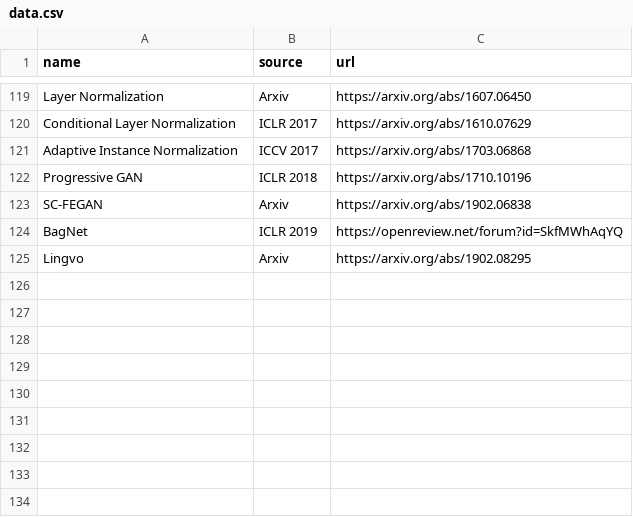
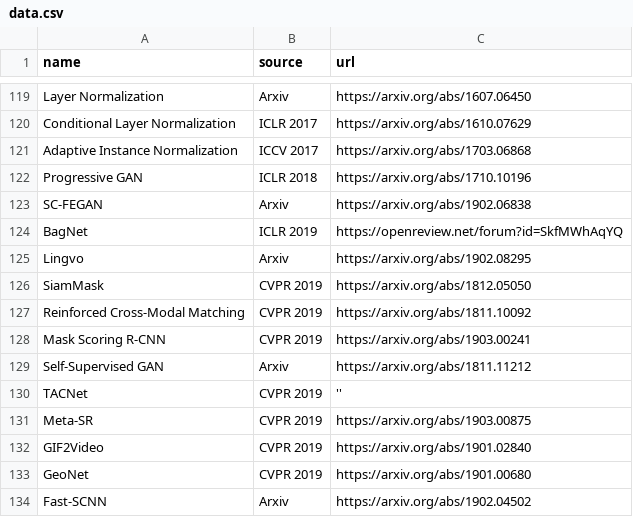
Before and after one commit to elvisyjlin/deep-learning-chronicles, a CSV file: scripts/data.csv, drawn as a sheet; only a part is shown, gaps mark what is left out; the diff names each change by its address in the sheet, - before the commit and + after, or states it on an @@ line.

Commit message:
add CVPR 2019 works

```diff
--- a/scripts/data.csv
+++ b/scripts/data.csv
+row 126: SiamMask | CVPR 2019 | https://arxiv.org/abs/1812.05050
+row 127: Reinforced Cross-Modal Matching | CVPR 2019 | https://arxiv.org/abs/1811.10092
+row 128: Mask Scoring R-CNN | CVPR 2019 | https://arxiv.org/abs/1903.00241
+row 129: Self-Supervised GAN | Arxiv | https://arxiv.org/abs/1811.11212
+row 130: TACNet | CVPR 2019 | ''
+row 131: Meta-SR | CVPR 2019 | https://arxiv.org/abs/1903.00875
+row 132: GIF2Video | CVPR 2019 | https://arxiv.org/abs/1901.02840
+row 133: GeoNet | CVPR 2019 | https://arxiv.org/abs/1901.00680
+row 134: Fast-SCNN | Arxiv | https://arxiv.org/abs/1902.04502
```
Also changed, not shown: 2 other files.
